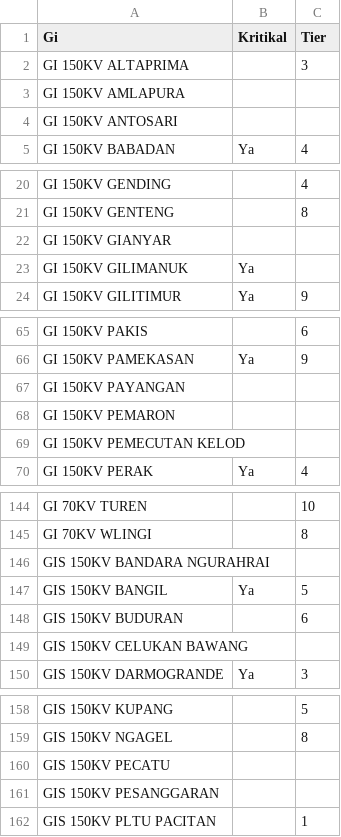
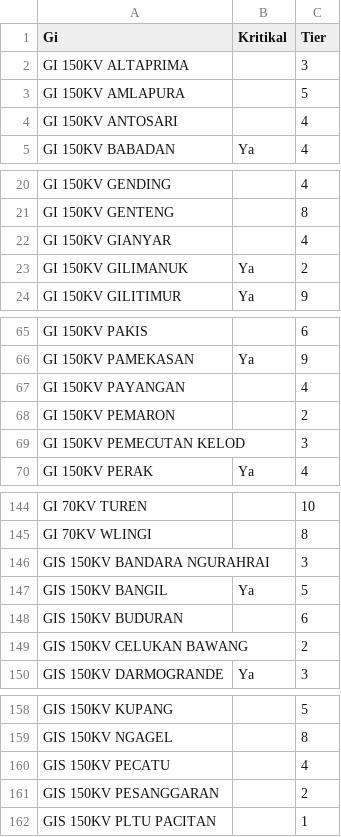
Before and after one commit to ipn-ugraha/AHIMTUX, a CSV file: gi_referensi.csv, drawn as a sheet; only a part is shown, gaps mark what is left out; the diff covers the shown part only.

Commit message:
Update gi_referensi.csv

```diff
--- a/gi_referensi.csv
+++ b/gi_referensi.csv
@@ -2,4 +2,4 @@ Gi,Kritikal,Tier
 GI 150KV ALTAPRIMA,,3
-GI 150KV AMLAPURA,,
-GI 150KV ANTOSARI,,
+GI 150KV AMLAPURA,,5
+GI 150KV ANTOSARI,,4
 GI 150KV BABADAN,Ya,4
@@ -21,4 +21,4 @@ GI 150KV GENDING,,4
 GI 150KV GENTENG,,8
-GI 150KV GIANYAR,,
-GI 150KV GILIMANUK,Ya,
+GI 150KV GIANYAR,,4
+GI 150KV GILIMANUK,Ya,2
 GI 150KV GILITIMUR,Ya,9
@@ -66,5 +66,5 @@ GI 150KV PAKIS,,6
 GI 150KV PAMEKASAN,Ya,9
-GI 150KV PAYANGAN,,
-GI 150KV PEMARON,,
-GI 150KV PEMECUTAN KELOD,,
+GI 150KV PAYANGAN,,4
+GI 150KV PEMARON,,2
+GI 150KV PEMECUTAN KELOD,,3
 GI 150KV PERAK,Ya,4
@@ -145,6 +145,6 @@ GI 70KV TUREN,,10
 GI 70KV WLINGI,,8
-GIS 150KV BANDARA NGURAHRAI,,
+GIS 150KV BANDARA NGURAHRAI,,3
 GIS 150KV BANGIL,Ya,5
 GIS 150KV BUDURAN,,6
-GIS 150KV CELUKAN BAWANG,,
+GIS 150KV CELUKAN BAWANG,,2
 GIS 150KV DARMOGRANDE,Ya,3
@@ -159,4 +159,4 @@ GIS 150KV KUPANG,,5
 GIS 150KV NGAGEL,,8
-GIS 150KV PECATU,,
-GIS 150KV PESANGGARAN,,
+GIS 150KV PECATU,,4
+GIS 150KV PESANGGARAN,,2
 GIS 150KV PLTU PACITAN,,1
```
Also changed, not shown: 6 edited cells elsewhere in this file.
